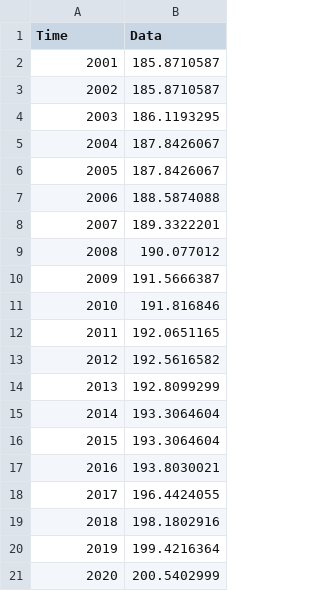
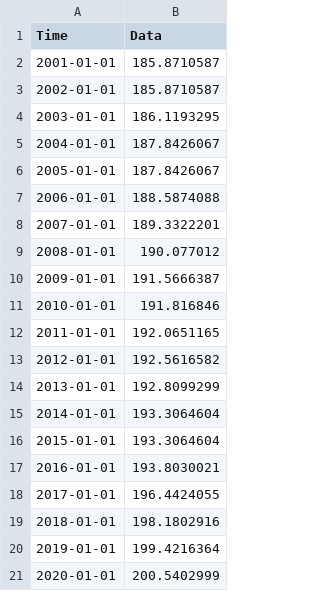
Before and after one commit to merlin-lacuna/stories-from-home-v1, a CSV file: data/earth_land_landcover_nairobi.csv, drawn as a sheet.

Commit message:
correct dates

```diff
--- a/data/earth_land_landcover_nairobi.csv
+++ b/data/earth_land_landcover_nairobi.csv
@@ -1,21 +1,21 @@
 Time,Data
-2001,185.8710587
-2002,185.8710587
-2003,186.1193295
-2004,187.8426067
-2005,187.8426067
-2006,188.5874088
-2007,189.3322201
-2008,190.077012
-2009,191.5666387
-2010,191.816846
-2011,192.0651165
-2012,192.5616582
-2013,192.8099299
-2014,193.3064604
-2015,193.3064604
-2016,193.8030021
-2017,196.4424055
-2018,198.1802916
-2019,199.4216364
-2020,200.5402999
+2001-01-01,185.8710587
+2002-01-01,185.8710587
+2003-01-01,186.1193295
+2004-01-01,187.8426067
+2005-01-01,187.8426067
+2006-01-01,188.5874088
+2007-01-01,189.3322201
+2008-01-01,190.077012
+2009-01-01,191.5666387
+2010-01-01,191.816846
+2011-01-01,192.0651165
+2012-01-01,192.5616582
+2013-01-01,192.8099299
+2014-01-01,193.3064604
+2015-01-01,193.3064604
+2016-01-01,193.8030021
+2017-01-01,196.4424055
+2018-01-01,198.1802916
+2019-01-01,199.4216364
+2020-01-01,200.5402999
```
